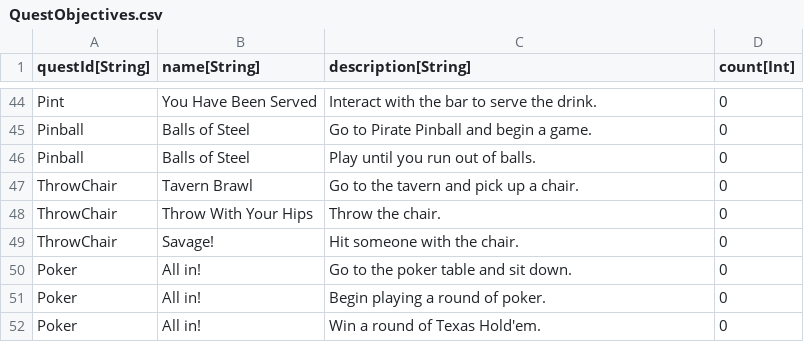
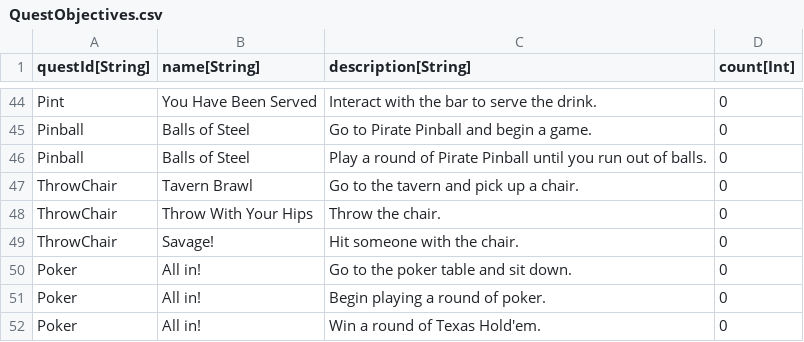
Before and after one commit to standardcombo/LootMMO, a CSV file: Data/DataTables/QuestObjectives.csv, drawn as a sheet; only a part is shown, gaps mark what is left out.

Commit message:
Connected the Pinball quest to the Pirate Pinball mini-game.

```diff
--- a/Data/DataTables/QuestObjectives.csv
+++ b/Data/DataTables/QuestObjectives.csv
@@ -45,3 +45,3 @@
 "Pinball","Balls of Steel","Go to Pirate Pinball and begin a game.","0"
-"Pinball","Balls of Steel","Play until you run out of balls.","0"
+"Pinball","Balls of Steel","Play a round of Pirate Pinball until you run out of balls.","0"
 "ThrowChair","Tavern Brawl","Go to the tavern and pick up a chair.","0"
```
Also changed, not shown: 3 other files.
